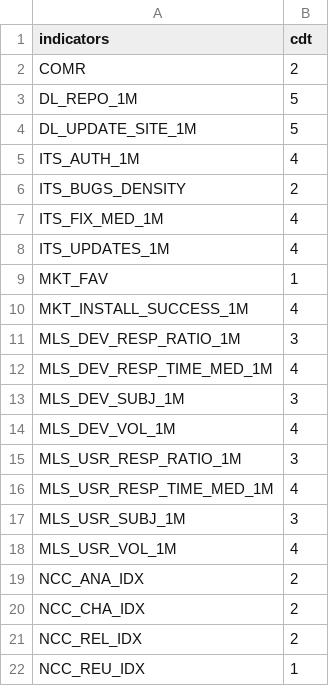
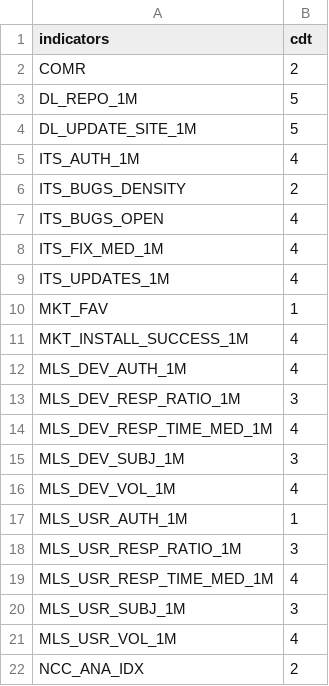
Before and after one commit to borisbaldassari/PolarsysMaturity, a CSV file: scripts/publish/dist/projects/cdt_indicators.csv, drawn as a sheet; only a part is shown; the shorter side is filled out with more unchanged rows; the diff names each change by its address in the sheet, - before the commit and + after, or states it on an @@ line.

```diff
--- a/scripts/publish/dist/projects/cdt_indicators.csv
+++ b/scripts/publish/dist/projects/cdt_indicators.csv
+row 7: ITS_BUGS_OPEN | 4
+row 12: MLS_DEV_AUTH_1M | 4
+row 17: MLS_USR_AUTH_1M | 1
```
Also changed, not shown: scripts/publish/dist/projects/cdt_metrics.csv, scripts/publish/dist/projects/cdt_questions.csv, 52 other files.
